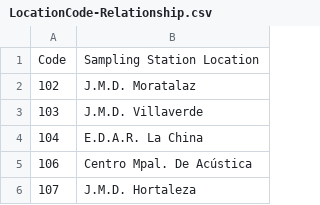
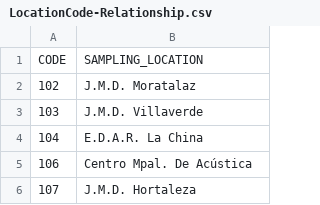
Before and after one commit to FacultadInformatica-LinkedData/Curso2024-2025-ODKG, a CSV file: HandsOn/Group06/csv/LocationCode-Relationship.csv, drawn as a sheet; only a part is shown.

```diff
--- a/HandsOn/Group06/csv/LocationCode-Relationship.csv
+++ b/HandsOn/Group06/csv/LocationCode-Relationship.csv
@@ -1,2 +1,2 @@
-Code,Sampling Station Location
+CODE,SAMPLING_LOCATION
 102,J.M.D. Moratalaz
```
Also changed, not shown: 1 other file.
